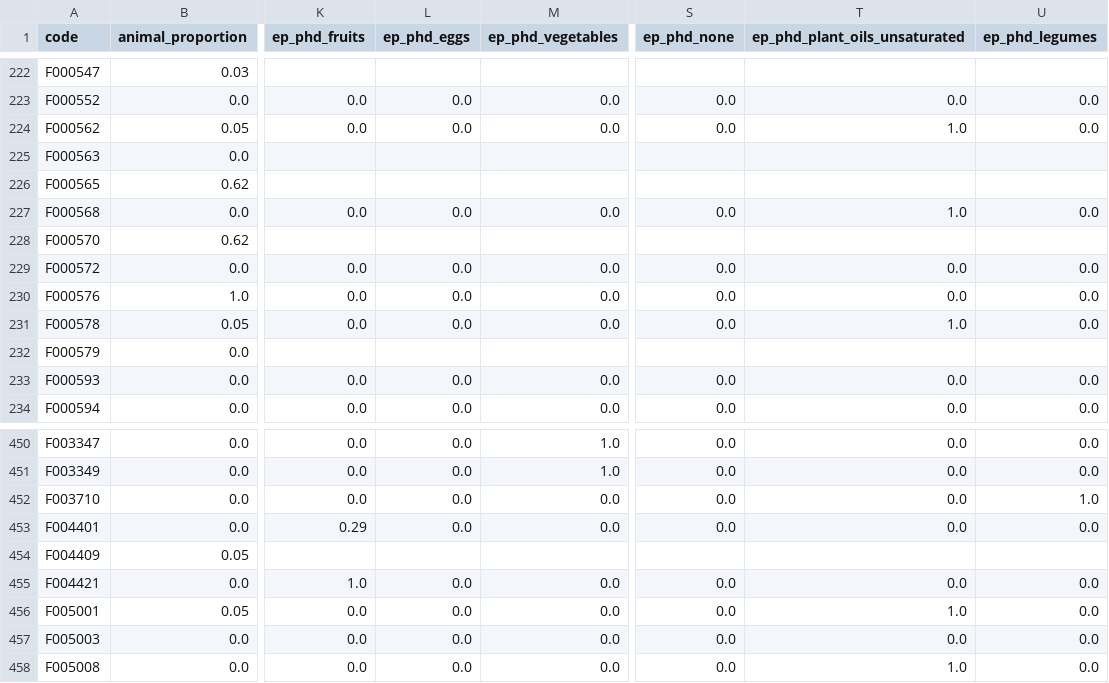
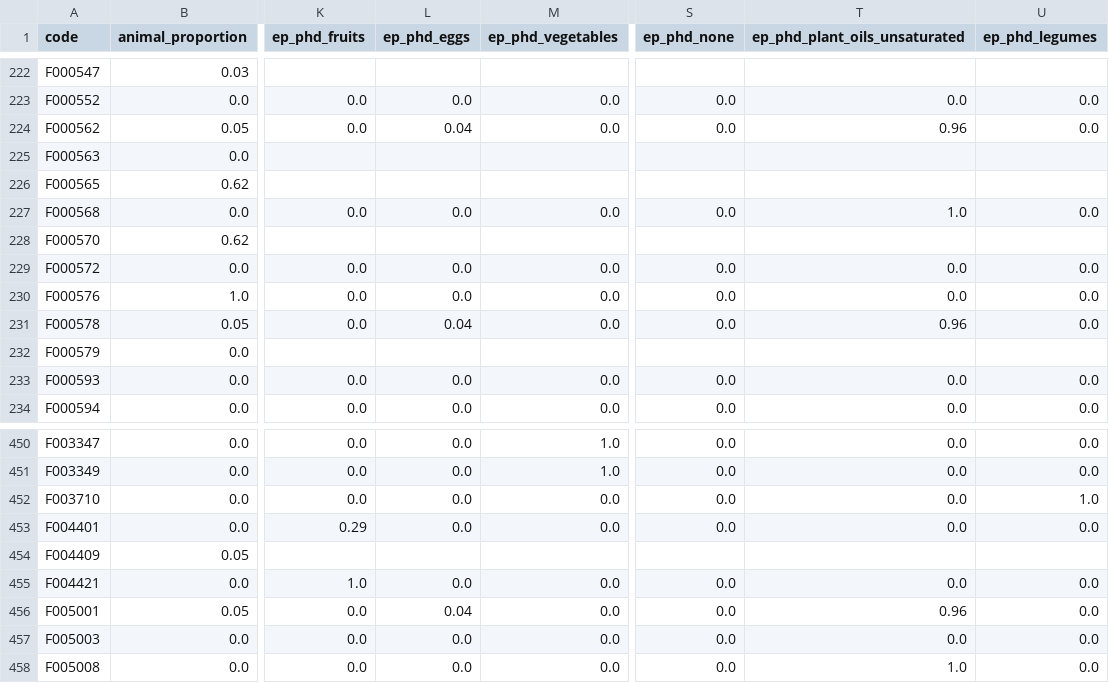
Before and after one commit to elinakettunen/foodmetrics, a CSV file: food_properties.csv, drawn as a sheet; only a part is shown, gaps mark what is left out; the diff names each change by its address in the sheet, - before the commit and + after, or states it on an @@ line.

Commit message:
ep_phd: add eggs=0.04 to all non-vegan mayonnaises (F000562, F000578, F005001, F030925)

```diff
--- a/food_properties.csv
+++ b/food_properties.csv
-L224 (ep_phd_eggs): 0.0
+L224 (ep_phd_eggs): 0.04
-T224 (ep_phd_plant_oils_unsaturated): 1.0
+T224 (ep_phd_plant_oils_unsaturated): 0.96
-L231 (ep_phd_eggs): 0.0
+L231 (ep_phd_eggs): 0.04
-T231 (ep_phd_plant_oils_unsaturated): 1.0
+T231 (ep_phd_plant_oils_unsaturated): 0.96
-L456 (ep_phd_eggs): 0.0
+L456 (ep_phd_eggs): 0.04
-T456 (ep_phd_plant_oils_unsaturated): 1.0
+T456 (ep_phd_plant_oils_unsaturated): 0.96
```
